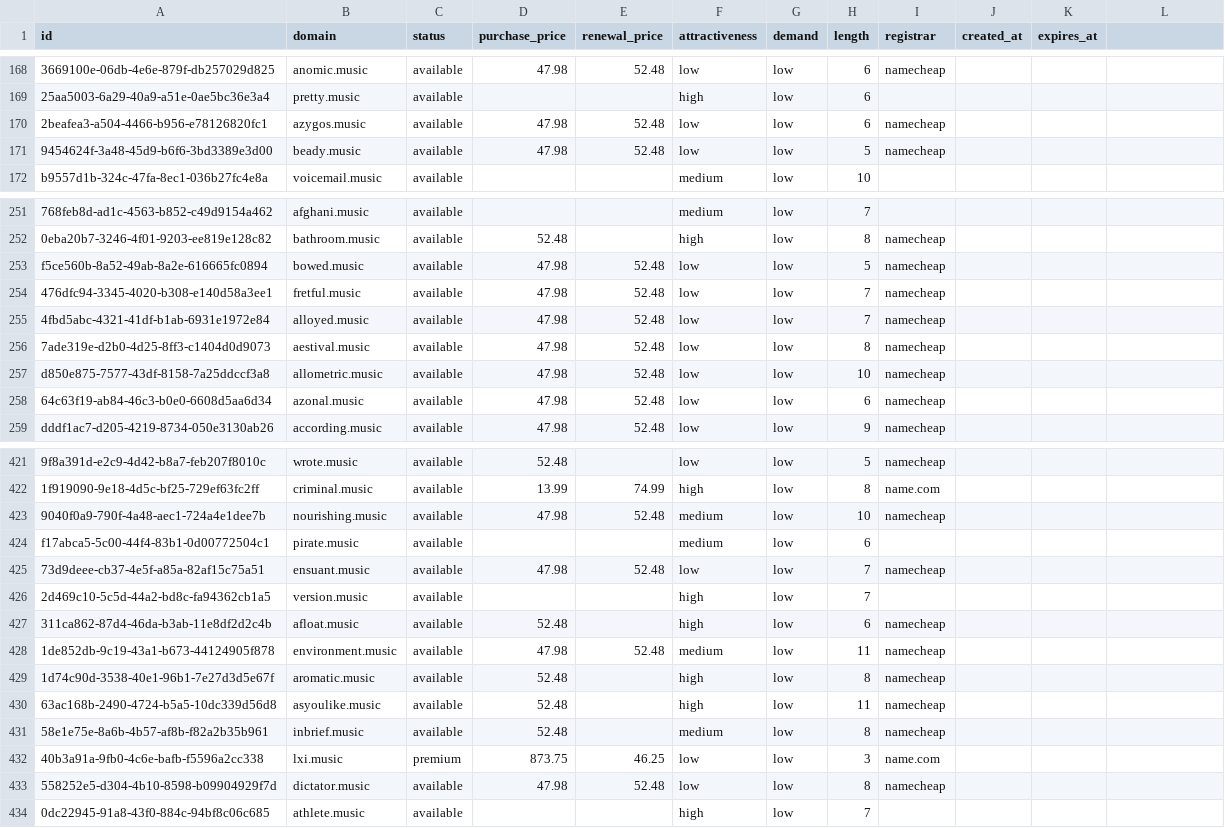
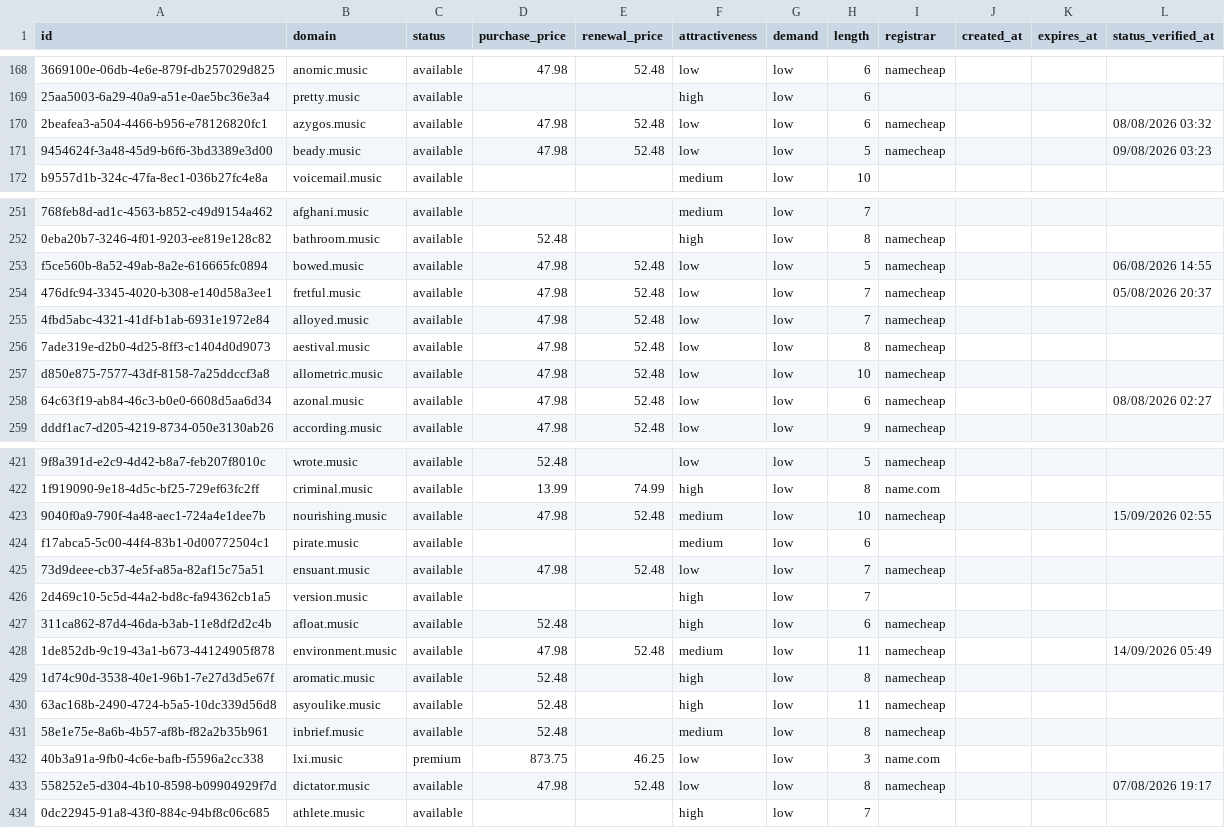
Before and after one commit to UniqueDomains/music-oneword-domains, a CSV file: music.csv, drawn as a sheet; only a part is shown, gaps mark what is left out; the diff covers the shown part only; the diff names each change by its address in the sheet, - before the commit and + after, or states it on an @@ line.

```diff
--- a/music.csv
+++ b/music.csv
-L1: (empty)
+L1: status_verified_at
-L170 (status_verified_at): (empty)
+L170 (status_verified_at): 08/08/2026 03:32
-L171 (status_verified_at): (empty)
+L171 (status_verified_at): 09/08/2026 03:23
-L253 (status_verified_at): (empty)
+L253 (status_verified_at): 06/08/2026 14:55
-L254 (status_verified_at): (empty)
+L254 (status_verified_at): 05/08/2026 20:37
-L258 (status_verified_at): (empty)
+L258 (status_verified_at): 08/08/2026 02:27
-L423 (status_verified_at): (empty)
+L423 (status_verified_at): 15/09/2026 02:55
-L428 (status_verified_at): (empty)
+L428 (status_verified_at): 14/09/2026 05:49
-L433 (status_verified_at): (empty)
+L433 (status_verified_at): 07/08/2026 19:17
```
Also changed, not shown: 84 edited cells elsewhere in this file, 6 other files.
